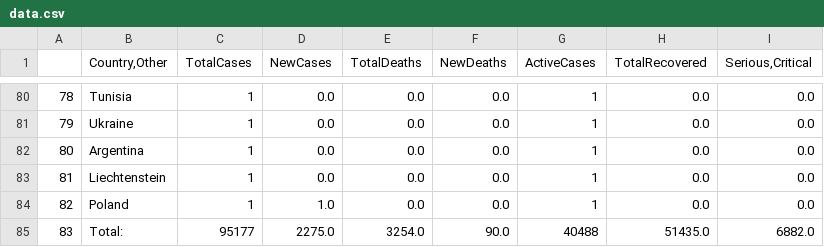
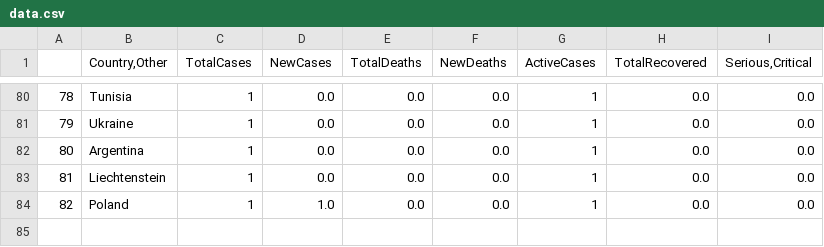
Before and after one commit to xier879/coronavirus_tracker, a CSV file: Roaya_H_group_project2/data.csv, drawn as a sheet; only a part is shown, gaps mark what is left out; the diff names each change by its address in the sheet, - before the commit and + after, or states it on an @@ line.

```diff
--- a/Roaya_H_group_project2/data.csv
+++ b/Roaya_H_group_project2/data.csv
-row 85: 83 | Total: | 95177 | 2275.0 | 3254.0 | 90.0 | 40488 | 51435.0 | 6882.0
```
Also changed, not shown: 1 other file.
